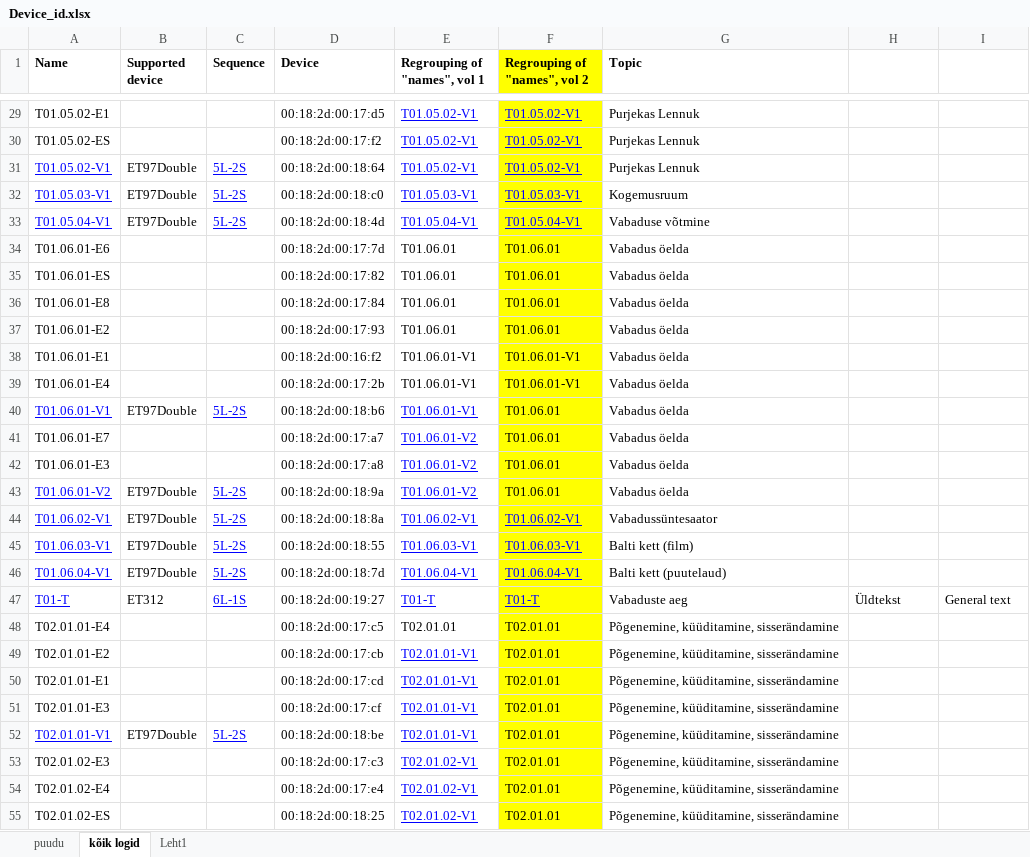
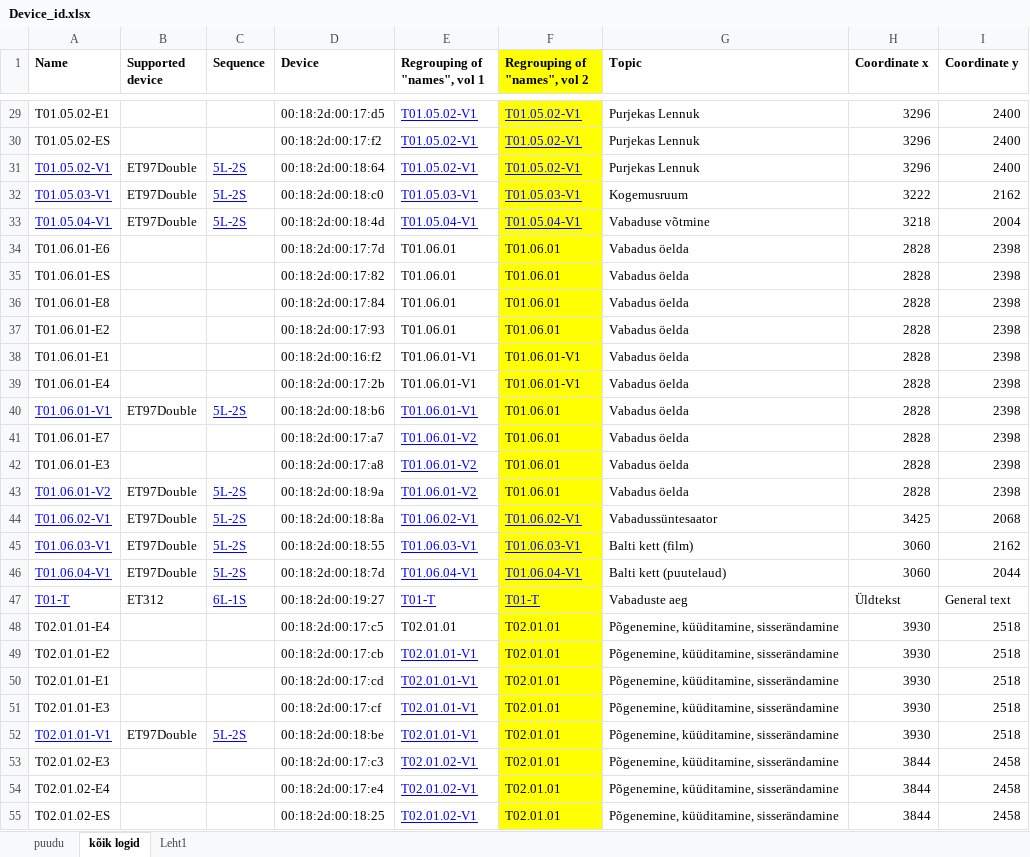
Before and after one commit to katametsar/visitor_data, an Excel workbook: data_raw/Device_id.xlsx, sheet kõik logid, drawn as a sheet; only a part is shown, gaps mark what is left out; values as stored, in another font and other column widths than the file's, no borders; charts and pictures not drawn; the diff covers the shown part only; the diff names each change by its address in the sheet, - before the commit and + after, or states it on an @@ line.

```diff
--- a/data_raw/Device_id.xlsx (sheet kõik logid)
+++ b/data_raw/Device_id.xlsx (sheet kõik logid)
-H1: (empty)
+H1: Coordinate x
-I1: (empty)
+I1: Coordinate y
-H29:H31 (Coordinate x): (empty)
+H29:H31 (Coordinate x): 3296
-I29:I31 (Coordinate y): (empty)
+I29:I31 (Coordinate y): 2400
-H32 (Coordinate x): (empty)
+H32 (Coordinate x): 3222
-I32 (Coordinate y): (empty)
+I32 (Coordinate y): 2162
-H33 (Coordinate x): (empty)
+H33 (Coordinate x): 3218
-I33 (Coordinate y): (empty)
+I33 (Coordinate y): 2004
-H34:H43 (Coordinate x): (empty)
+H34:H43 (Coordinate x): 2828
-I34:I43 (Coordinate y): (empty)
+I34:I43 (Coordinate y): 2398
-H44 (Coordinate x): (empty)
+H44 (Coordinate x): 3425
-I44 (Coordinate y): (empty)
+I44 (Coordinate y): 2068
-H45:H46 (Coordinate x): (empty)
+H45:H46 (Coordinate x): 3060
-I45 (Coordinate y): (empty)
+I45 (Coordinate y): 2162
-I46 (Coordinate y): (empty)
+I46 (Coordinate y): 2044
-H48:H52 (Coordinate x): (empty)
+H48:H52 (Coordinate x): 3930
-I48:I52 (Coordinate y): (empty)
+I48:I52 (Coordinate y): 2518
-H53:H55 (Coordinate x): (empty)
+H53:H55 (Coordinate x): 3844
-I53:I55 (Coordinate y): (empty)
+I53:I55 (Coordinate y): 2458
```
Also changed, not shown: 1002 edited cells elsewhere in this sheet, charts or pictures, 12 other files.
